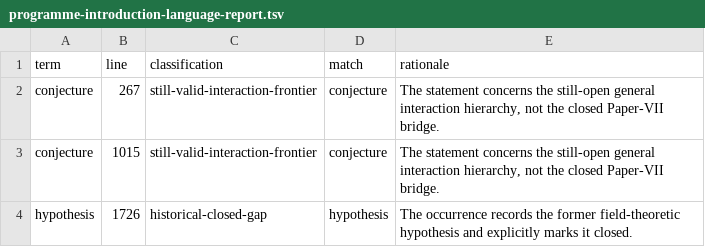
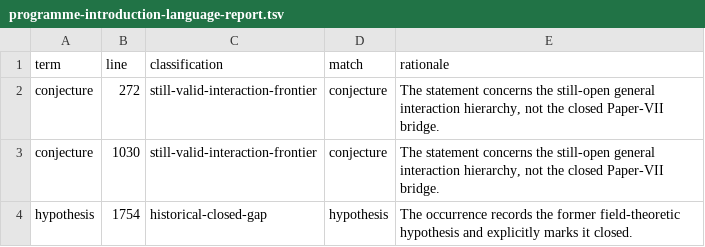
Before and after one commit to area9innovation/weyl-gravity, a TSV file: symbolic/programme-introduction-language-report.tsv, drawn as a sheet.

```diff
--- a/symbolic/programme-introduction-language-report.tsv
+++ b/symbolic/programme-introduction-language-report.tsv
@@ -1,4 +1,4 @@
 term	line	classification	match	rationale
-conjecture	267	still-valid-interaction-frontier	conjecture	The statement concerns the still-open general interaction hierarchy, not the closed Paper-VII bridge.
-conjecture	1015	still-valid-interaction-frontier	conjecture	The statement concerns the still-open general interaction hierarchy, not the closed Paper-VII bridge.
-hypothesis	1726	historical-closed-gap	hypothesis	The occurrence records the former field-theoretic hypothesis and explicitly marks it closed.
+conjecture	272	still-valid-interaction-frontier	conjecture	The statement concerns the still-open general interaction hierarchy, not the closed Paper-VII bridge.
+conjecture	1030	still-valid-interaction-frontier	conjecture	The statement concerns the still-open general interaction hierarchy, not the closed Paper-VII bridge.
+hypothesis	1754	historical-closed-gap	hypothesis	The occurrence records the former field-theoretic hypothesis and explicitly marks it closed.
```
Also changed, not shown: 46 other files.
